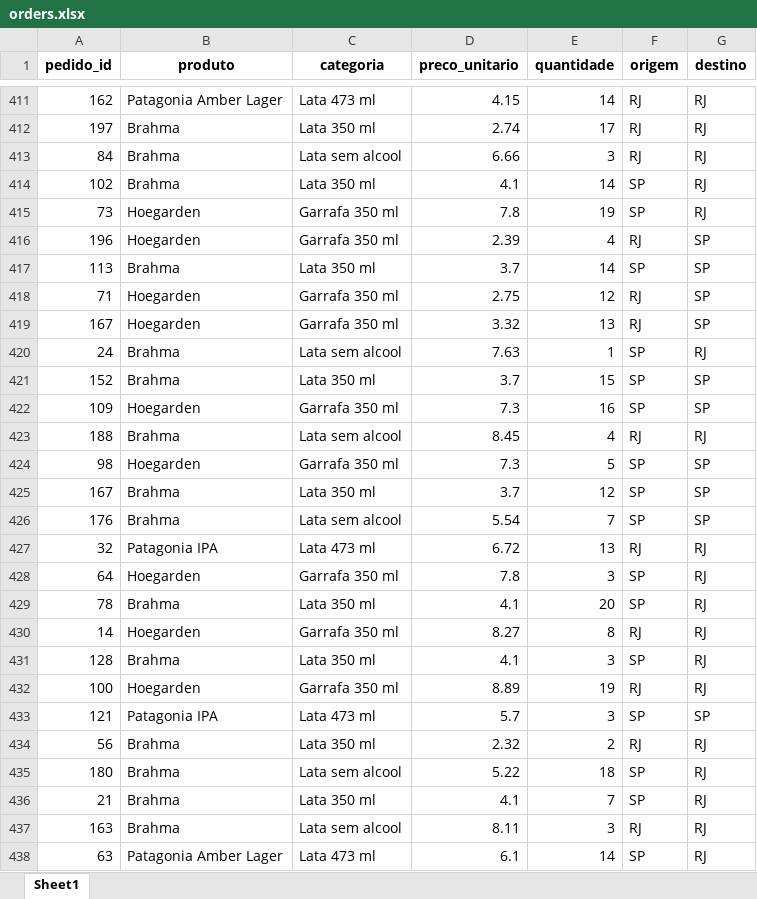
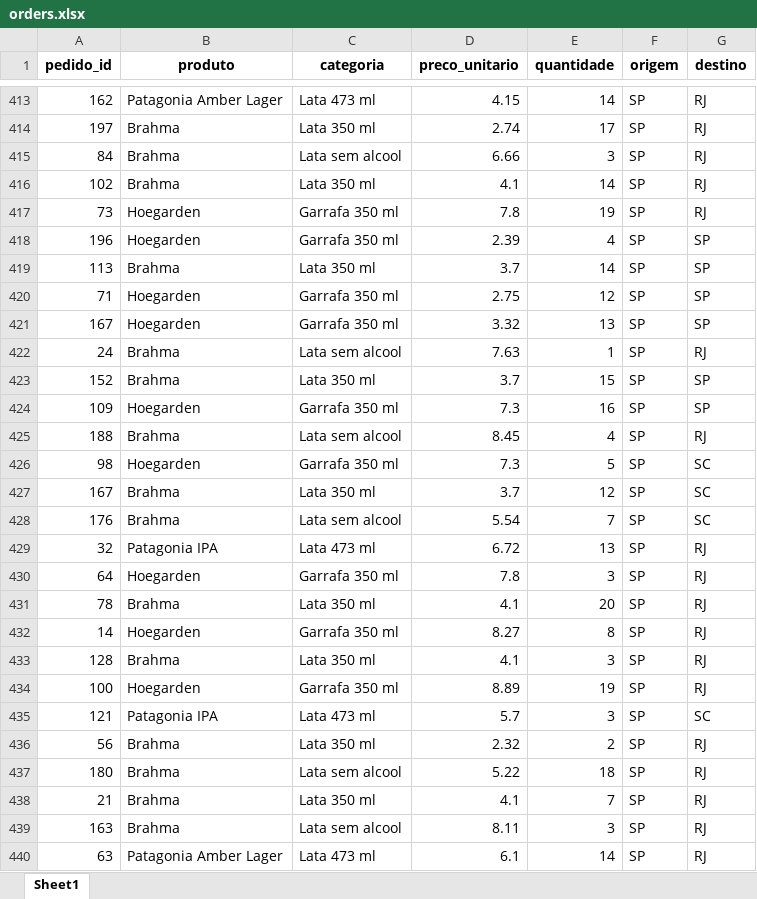
Before and after one commit to BrunoHPPereira/Order, an Excel workbook: Data/orders.xlsx, sheet Sheet1, drawn as a sheet; only a part is shown, gaps mark what is left out; values as stored, in another font and other column widths than the file's, no borders; addresses are those after the commit; the diff covers the shown part only; the diff names each change by its address in the sheet, - before the commit and + after, or states it on an @@ line.

```diff
--- a/Data/orders.xlsx (sheet Sheet1)
+++ b/Data/orders.xlsx (sheet Sheet1)
-F413:F415 (origem): RJ
+F413:F415 (origem): SP
-F418 (origem): RJ
+F418 (origem): SP
-F420:F421 (origem): RJ
+F420:F421 (origem): SP
-F425 (origem): RJ
+F425 (origem): SP
-G426:G428 (destino): SP
+G426:G428 (destino): SC
-F429 (origem): RJ
+F429 (origem): SP
-F432 (origem): RJ
+F432 (origem): SP
-F434 (origem): RJ
+F434 (origem): SP
-G435 (destino): SP
+G435 (destino): SC
-F436 (origem): RJ
+F436 (origem): SP
-F439 (origem): RJ
+F439 (origem): SP
```
Also changed, not shown: 4 added rows and 814 edited cells elsewhere in this sheet.
